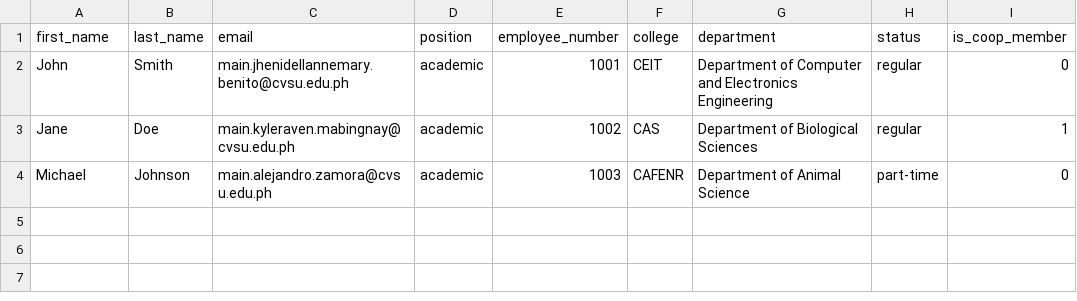
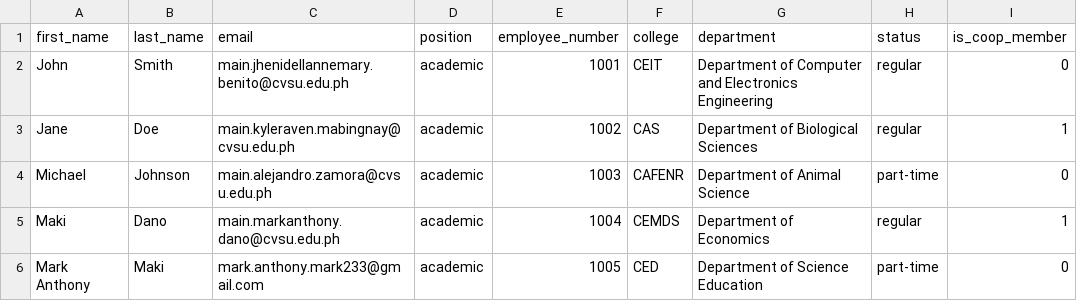
Before and after one commit to swgyzam/ebalota, a CSV file: academic_voters.csv, drawn as a sheet.

```diff
--- a/academic_voters.csv
+++ b/academic_voters.csv
@@ -4 +4,3 @@ Jane,Doe,main.kyleraven.mabingnay@cvsu.edu.ph,academic,1002,CAS,Department of Bi
 Michael,Johnson,main.alejandro.zamora@cvsu.edu.ph,academic,1003,CAFENR,Department of Animal Science,part-time,0
+Maki,Dano,main.markanthony.dano@cvsu.edu.ph,academic,1004,CEMDS,Department of Economics,regular,1
+Mark Anthony,Maki,mark.anthony.mark233@gmail.com,academic,1005,CED,Department of Science Education,part-time,0
```
Also changed, not shown: users_sample1.csv, 13 other files.
